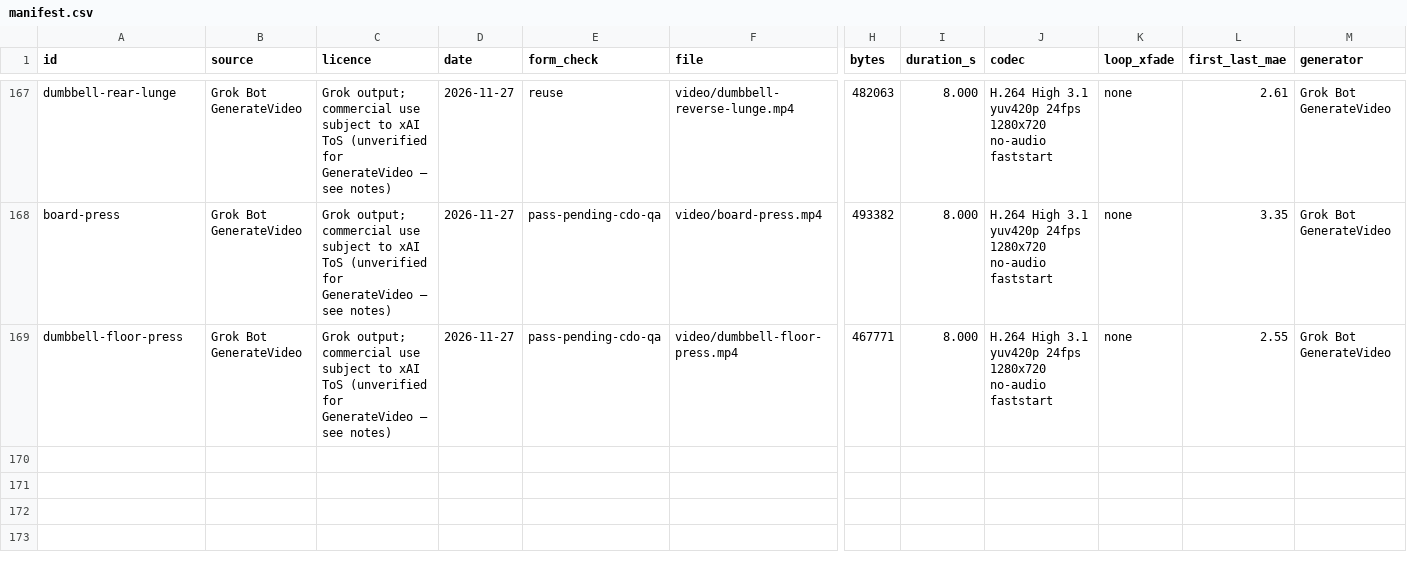
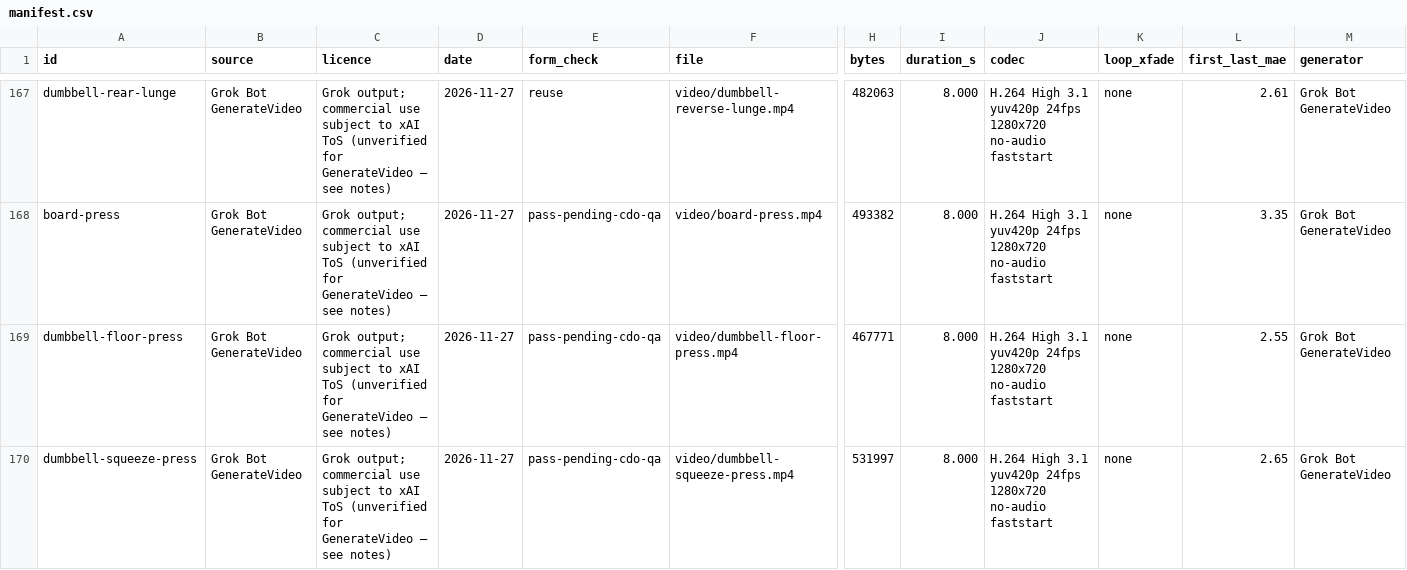
Before and after one commit to remoas/lift, a CSV file: media-pilot/manifest.csv, drawn as a sheet; only a part is shown, gaps mark what is left out; rows hold the shown columns only; the diff names each change by its address in the sheet, - before the commit and + after, or states it on an @@ line.

Commit message:
Log official dumbbell-squeeze-press pending CDO QA

```diff
--- a/media-pilot/manifest.csv
+++ b/media-pilot/manifest.csv
+row 170: dumbbell-squeeze-press | Grok Bot GenerateVideo | Grok output; commercial use subject to xAI ToS (unverified for GenerateVideo — see notes) | 2026-11-27 | pass-pending-cdo-qa | video/dumbbell-squeeze-press.mp4 | 531997 | 8.000 | H.264 High 3.1 yuv420p 24fps 1280x720 no-audio faststart | none | 2.65 | Grok Bot GenerateVideo
```
Also changed, not shown: design/video-gaps.csv, media-pilot/logs/attempts.csv, 1 other file.
